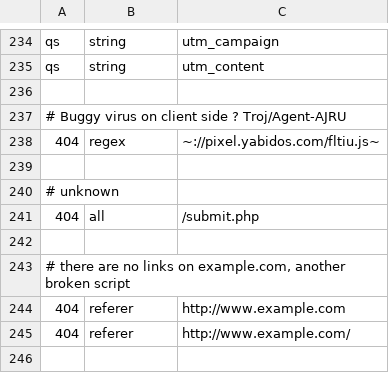
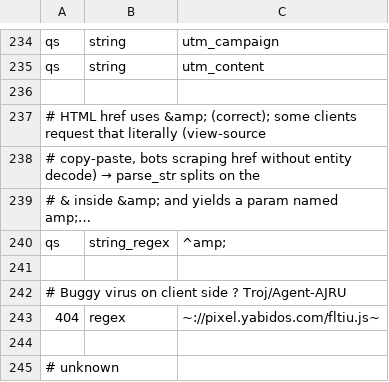
Before and after one commit to koenige/modules-default, a TSV file: configuration/errors-not-logged.tsv, drawn as a sheet; only a part is shown, gaps mark what is left out; the shorter side is filled out with more unchanged rows.

Commit message:
update error log exclusions

```diff
--- a/configuration/errors-not-logged.tsv
+++ b/configuration/errors-not-logged.tsv
@@ -236,2 +236,7 @@ qs	string	utm_content
 
+# HTML href uses &amp; (correct); some clients request that literally (view-source
+# copy-paste, bots scraping href without entity decode) → parse_str splits on the
+# & inside &amp; and yields a param named amp;…
+qs	string_regex	^amp;
+
 # Buggy virus on client side ? Troj/Agent-AJRU
```
